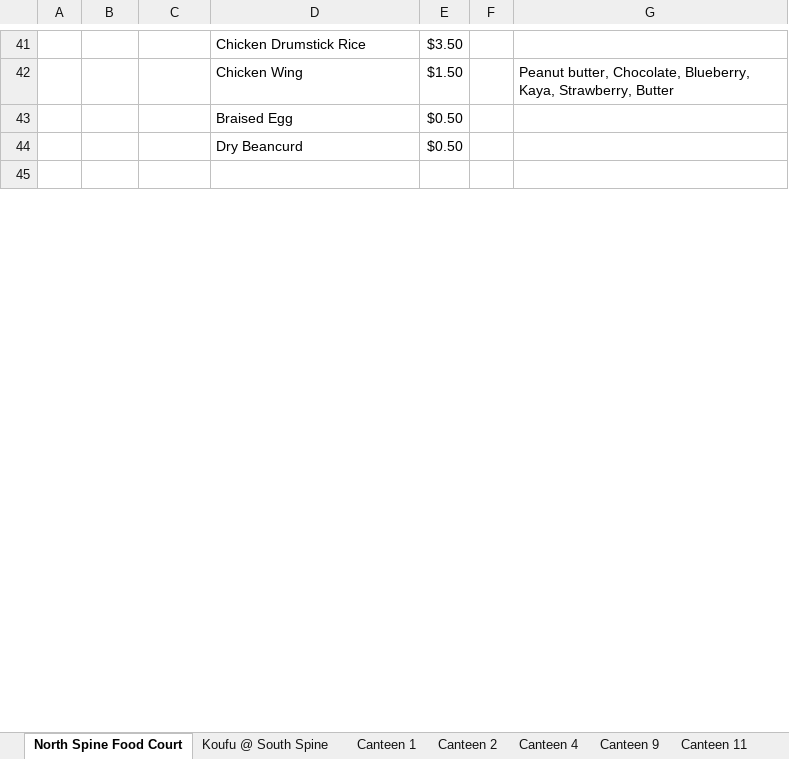
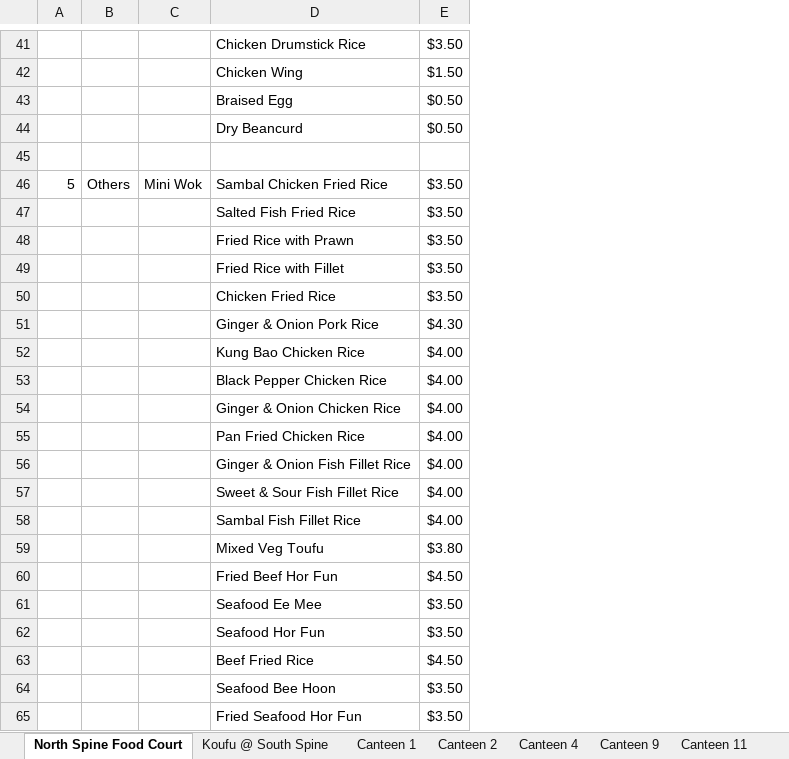
Before and after one commit to dinhkhoathoanganh/botce1003, an Excel workbook: Canteen Restaurant List.xlsx, sheet North Spine Food Court, drawn as a sheet; only a part is shown, gaps mark what is left out; values as stored, in another font and other column widths than the file's, no borders; removed rows and columns are numbered as before the commit, all else as after; the diff covers the shown part only; the diff names each change by its address in the sheet, - before the commit and + after, or states it on an @@ line.

Commit message:
Add files via upload

```diff
--- a/Canteen Restaurant List.xlsx (sheet North Spine Food Court)
+++ b/Canteen Restaurant List.xlsx (sheet North Spine Food Court)
-column A, empty
+column A, empty
-column F, empty
-column G, row 42: Peanut butter, Chocolate, Blueberry, Kaya, Strawberry, Butter
+row 46: 5 | Others | Mini Wok | Sambal Chicken Fried Rice | $3.50
+row 47:  |  |  | Salted Fish Fried Rice | $3.50
+row 48:  |  |  | Fried Rice with Prawn | $3.50
+row 49:  |  |  | Fried Rice with Fillet | $3.50
+row 50:  |  |  | Chicken Fried Rice | $3.50
+row 51:  |  |  | Ginger & Onion Pork Rice | $4.30
+row 52:  |  |  | Kung Bao Chicken Rice | $4.00
+row 53:  |  |  | Black Pepper Chicken Rice | $4.00
+row 54:  |  |  | Ginger & Onion Chicken Rice | $4.00
+row 55:  |  |  | Pan Fried Chicken Rice | $4.00
+row 56:  |  |  | Ginger & Onion Fish Fillet Rice | $4.00
+row 57:  |  |  | Sweet & Sour Fish Fillet Rice | $4.00
+row 58:  |  |  | Sambal Fish Fillet Rice | $4.00
+row 59:  |  |  | Mixed Veg Toufu | $3.80
+row 60:  |  |  | Fried Beef Hor Fun | $4.50
+row 61:  |  |  | Seafood Ee Mee | $3.50
+row 62:  |  |  | Seafood Hor Fun | $3.50
+row 63:  |  |  | Beef Fried Rice | $4.50
+row 64:  |  |  | Seafood Bee Hoon | $3.50
+row 65:  |  |  | Fried Seafood Hor Fun | $3.50
```
Also changed, not shown: 282 added rows and 4 edited cells elsewhere in this sheet.
